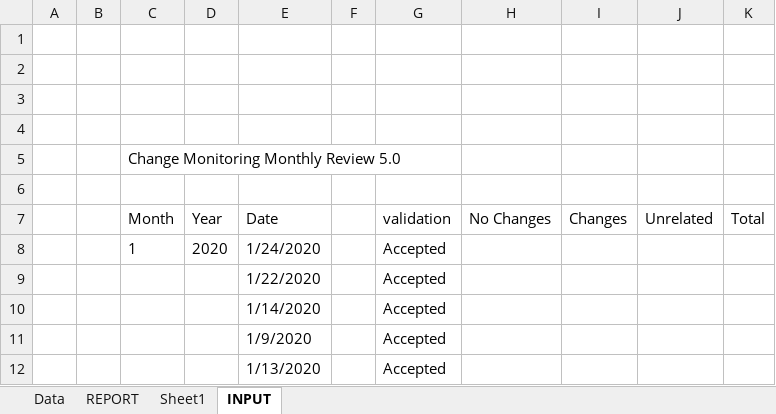
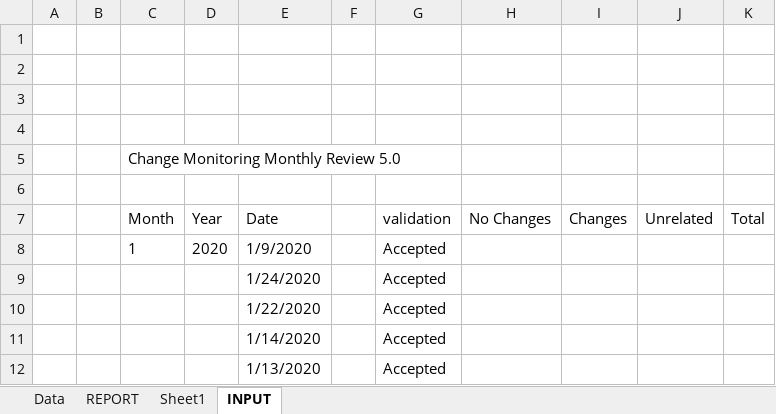
Before and after one commit to doidgedylan/Robotic_Process_Automation, an Excel workbook: outputExcel.xlsx, sheet INPUT, drawn as a sheet; values as stored, in another font and other column widths than the file's, no borders; removed rows and columns are numbered as before the commit, all else as after; the diff names each change by its address in the sheet, - before the commit and + after, or states it on an @@ line.

```diff
--- a/outputExcel.xlsx (sheet INPUT)
+++ b/outputExcel.xlsx (sheet INPUT)
-E8 (Date): 1/24/2020
+E8 (Date): 1/9/2020
+row 9:  |  |  |  | 1/24/2020 |  | Accepted
-row 11:  |  |  |  | 1/9/2020 |  | Accepted
```
Also changed, not shown: sheet REPORT, Exceptions.xlsx, 11 other files.
